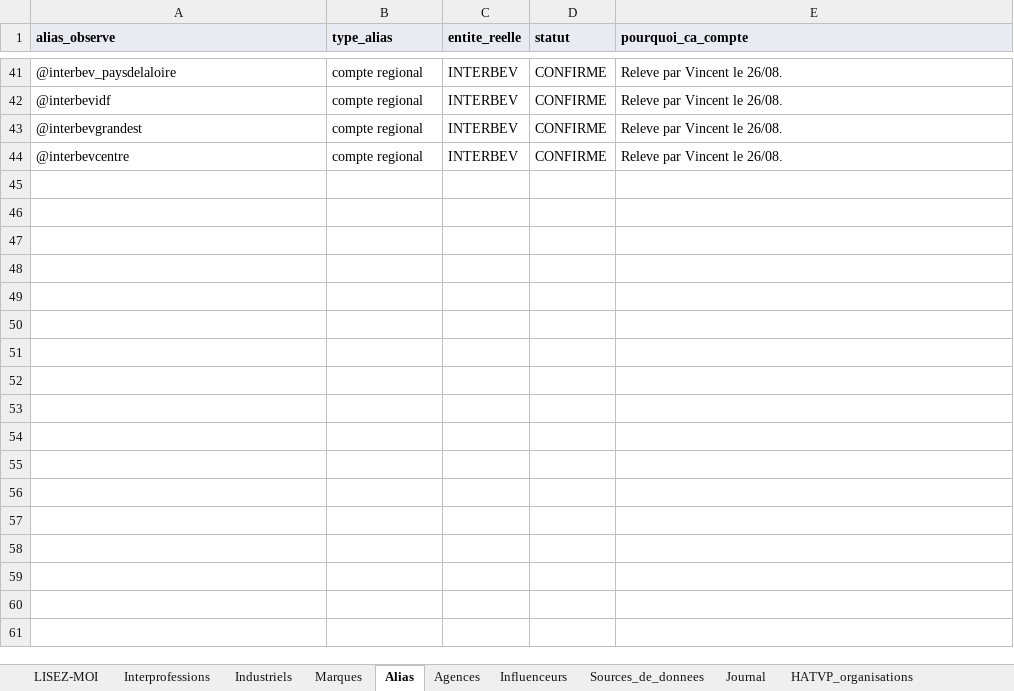
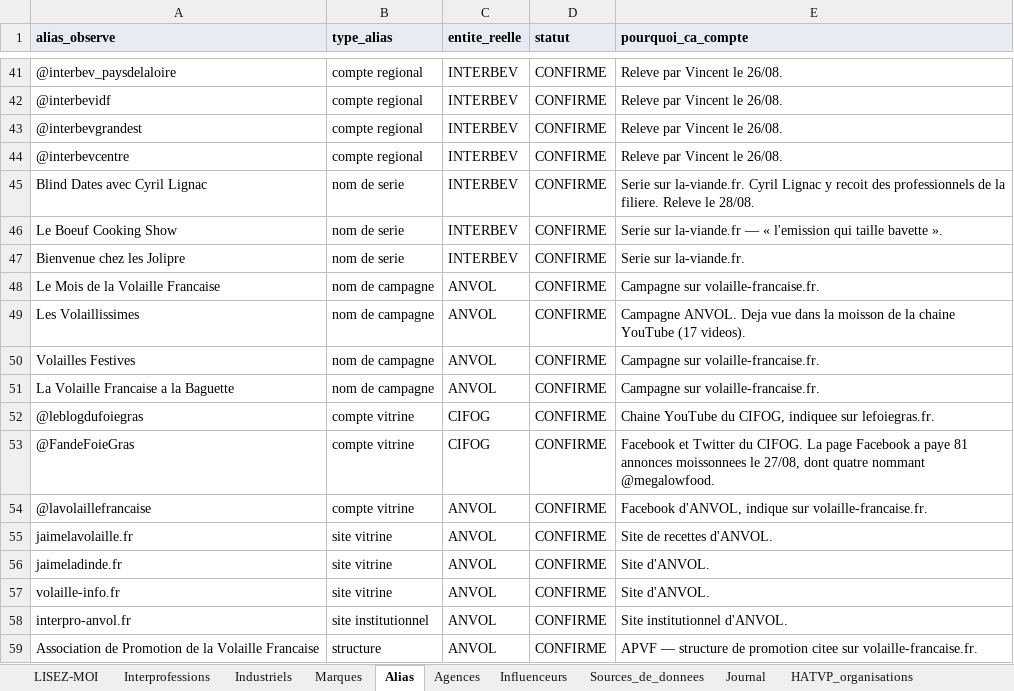
Before and after one commit to Tamateatea/influenceurs-lobbies-viande-lait, an Excel workbook: cartographie/cartographie_filiere.xlsx, sheet Alias, drawn as a sheet; only a part is shown, gaps mark what is left out; values as stored, in another font and other column widths than the file's, no borders; the diff names each change by its address in the sheet, - before the commit and + after, or states it on an @@ line.

```diff
--- a/cartographie/cartographie_filiere.xlsx (sheet Alias)
+++ b/cartographie/cartographie_filiere.xlsx (sheet Alias)
+row 45: Blind Dates avec Cyril Lignac | nom de serie | INTERBEV | CONFIRME | Serie sur la-viande.fr. Cyril Lignac y recoit des professionnels de la filiere. Releve le 28/08.
+row 46: Le Boeuf Cooking Show | nom de serie | INTERBEV | CONFIRME | Serie sur la-viande.fr — « l'emission qui taille bavette ».
+row 47: Bienvenue chez les Jolipre | nom de serie | INTERBEV | CONFIRME | Serie sur la-viande.fr.
+row 48: Le Mois de la Volaille Francaise | nom de campagne | ANVOL | CONFIRME | Campagne sur volaille-francaise.fr.
+row 49: Les Volaillissimes | nom de campagne | ANVOL | CONFIRME | Campagne ANVOL. Deja vue dans la moisson de la chaine YouTube (17 videos).
+row 50: Volailles Festives | nom de campagne | ANVOL | CONFIRME | Campagne sur volaille-francaise.fr.
+row 51: La Volaille Francaise a la Baguette | nom de campagne | ANVOL | CONFIRME | Campagne sur volaille-francaise.fr.
+row 52: @leblogdufoiegras | compte vitrine | CIFOG | CONFIRME | Chaine YouTube du CIFOG, indiquee sur lefoiegras.fr.
+row 53: @FandeFoieGras | compte vitrine | CIFOG | CONFIRME | Facebook et Twitter du CIFOG. La page Facebook a paye 81 annonces moissonnees le 27/08, dont quatre nommant @megalowfood.
+row 54: @lavolaillefrancaise | compte vitrine | ANVOL | CONFIRME | Facebook d'ANVOL, indique sur volaille-francaise.fr.
+row 55: jaimelavolaille.fr | site vitrine | ANVOL | CONFIRME | Site de recettes d'ANVOL.
+row 56: jaimeladinde.fr | site vitrine | ANVOL | CONFIRME | Site d'ANVOL.
+row 57: volaille-info.fr | site vitrine | ANVOL | CONFIRME | Site d'ANVOL.
+row 58: interpro-anvol.fr | site institutionnel | ANVOL | CONFIRME | Site institutionnel d'ANVOL.
+row 59: Association de Promotion de la Volaille Francaise | structure | ANVOL | CONFIRME | APVF — structure de promotion citee sur volaille-francaise.fr.
```
Also changed, not shown: cartographie/A_FAIRE.xlsx, 4 other files.
